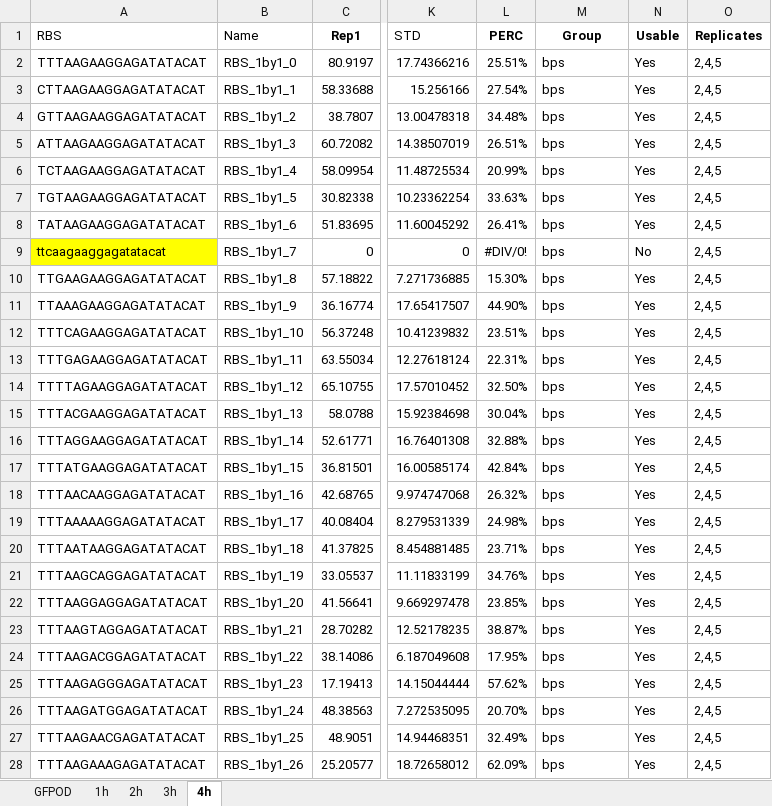
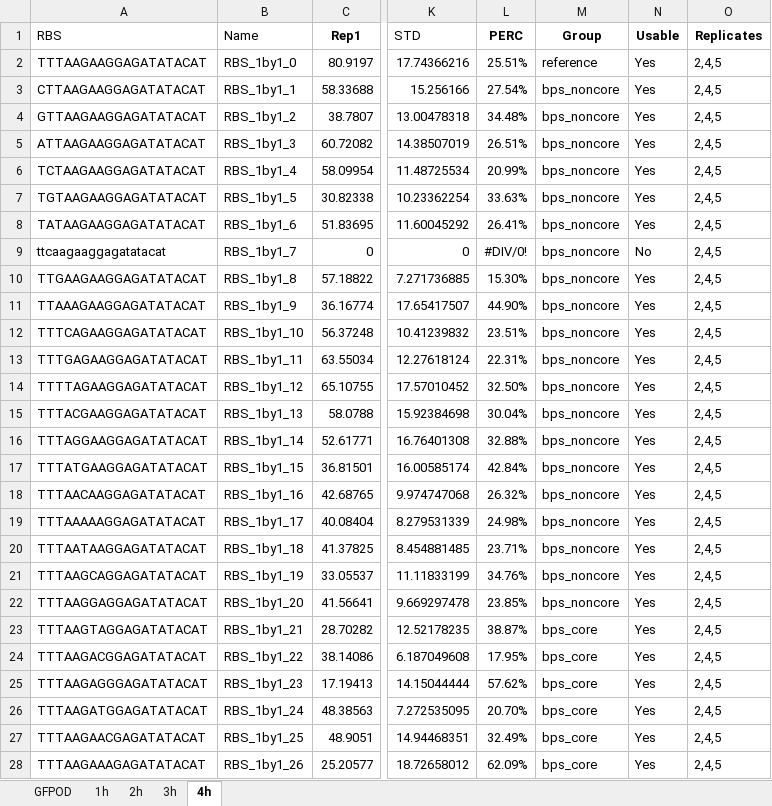
Before and after one commit to mholowko/Solaris, an Excel workbook: data/First_round_results/Results - First and Second Plate 3 reps.xlsx, sheet 4h, drawn as a sheet; only a part is shown, gaps mark what is left out; values as stored, in another font and other column widths than the file's, no borders; conditional formats not drawn; the diff covers the shown part only; the diff names each change by its address in the sheet, - before the commit and + after, or states it on an @@ line.

Commit message:
Update Results - First and Second Plate 3 reps.xlsx

```diff
--- a/data/First_round_results/Results - First and Second Plate 3 reps.xlsx (sheet 4h)
+++ b/data/First_round_results/Results - First and Second Plate 3 reps.xlsx (sheet 4h)
-M2 (Group): bps
+M2 (Group): reference
-M3:M22 (Group): bps
+M3:M22 (Group): bps_noncore
-A9 fill: #FFFF00
+A9 fill: none
-M23:M28 (Group): bps
+M23:M28 (Group): bps_core
```
Also changed, not shown: 33 edited cells elsewhere in this sheet.
